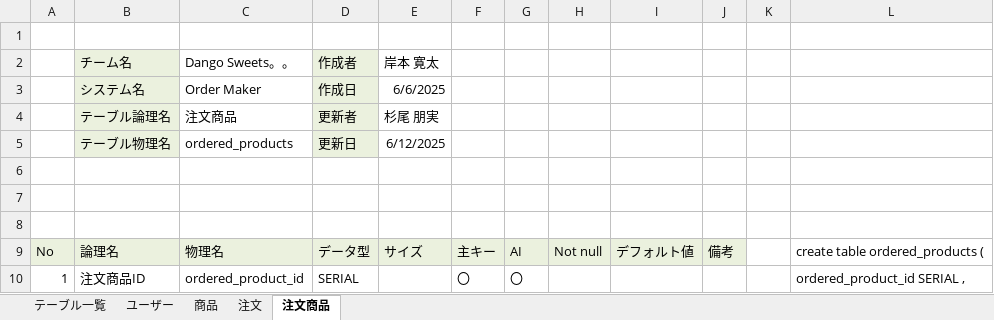
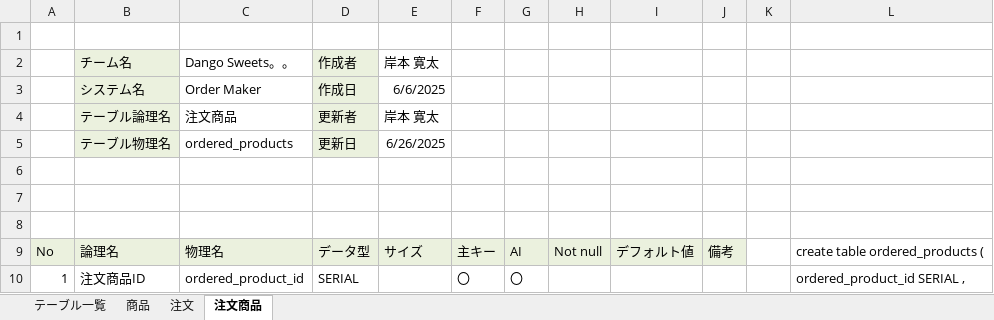
Before and after one commit to plusdojo2025/E2, an Excel workbook: documents/02_データベース設計書_E2.xlsx, sheet 注文商品, drawn as a sheet; only a part is shown; values as stored, in another font and other column widths than the file's, no borders; the diff names each change by its address in the sheet, - before the commit and + after, or states it on an @@ line.

```diff
--- a/documents/02_データベース設計書_E2.xlsx (sheet 注文商品)
+++ b/documents/02_データベース設計書_E2.xlsx (sheet 注文商品)
-sheet tab: ユーザー
-E4: 杉尾 朋実
+E4: 岸本 寛太
-E5: 6/12/2025
+E5: 6/26/2025
```
Also changed, not shown: sheet 商品, sheet テーブル一覧, sheet 注文, charts or pictures, documents/02_機能一覧_E2.xlsx, documents/03_ファイル構成一覧表_E2.xlsx, 4 other files.
